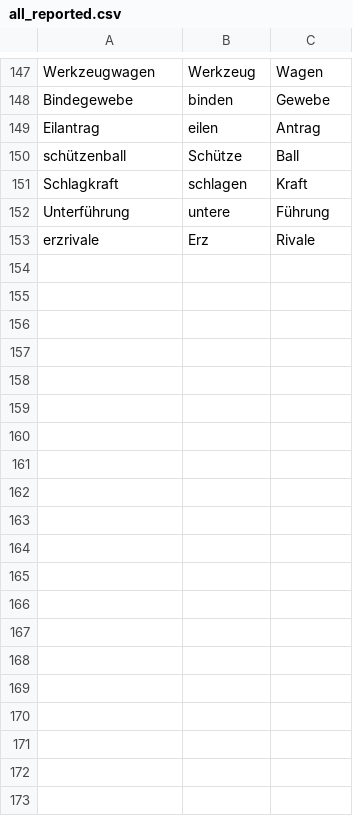
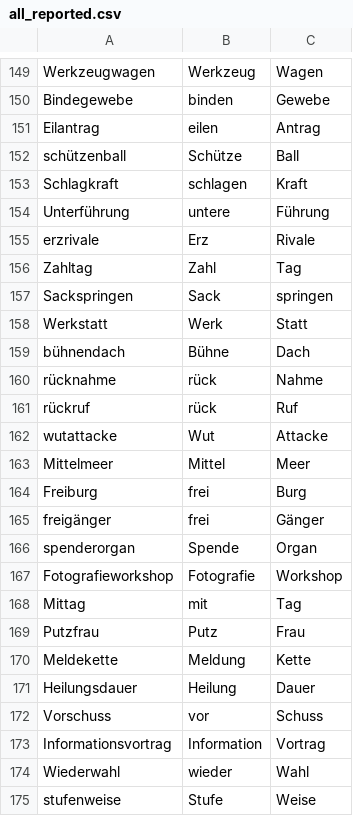
Before and after one commit to FelberMartin/kompositum, a CSV file: data/reported/all_reported.csv, drawn as a sheet; only a part is shown, gaps mark what is left out; the diff covers the shown part only.

Commit message:
Added new reported Compounds

```diff
--- a/data/reported/all_reported.csv
+++ b/data/reported/all_reported.csv
@@ -153 +155,21 @@ Unterführung,untere,Führung
 erzrivale,Erz,Rivale
+Zahltag,Zahl,Tag
+Sackspringen,Sack,springen
+Werkstatt,Werk,Statt
+bühnendach,Bühne,Dach
+rücknahme,rück,Nahme
+rückruf,rück,Ruf
+wutattacke,Wut,Attacke
+Mittelmeer,Mittel,Meer
+Freiburg,frei,Burg
+freigänger,frei,Gänger
+spenderorgan,Spende,Organ
+Fotografieworkshop,Fotografie,Workshop
+Mittag,mit,Tag
+Putzfrau,Putz,Frau
+Meldekette,Meldung,Kette
+Heilungsdauer,Heilung,Dauer
+Vorschuss,vor,Schuss
+Informationsvortrag,Information,Vortrag
+Wiederwahl,wieder,Wahl
+stufenweise,Stufe,Weise
```
Also changed, not shown: 44 added rows elsewhere in this file, data/reported/report_accepted.csv, 1 other file.
